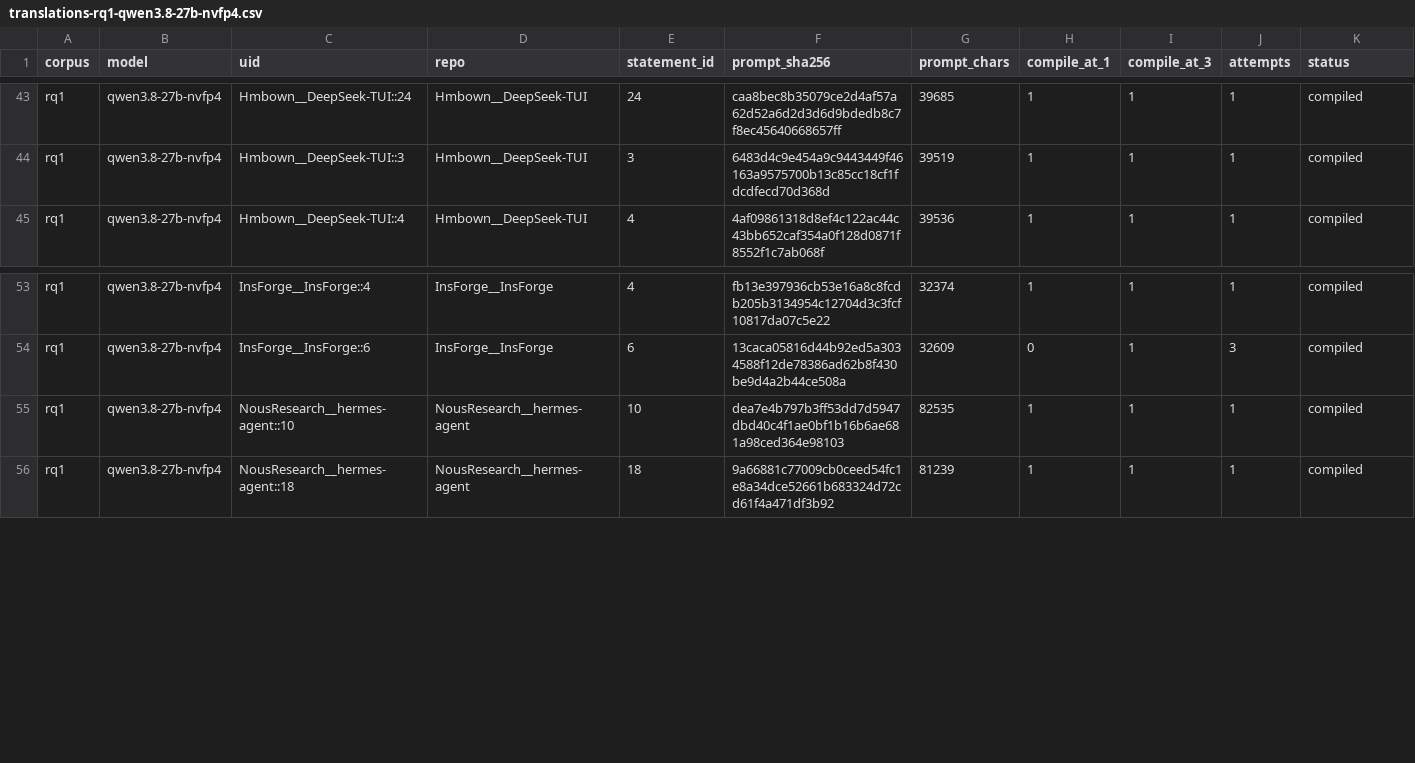
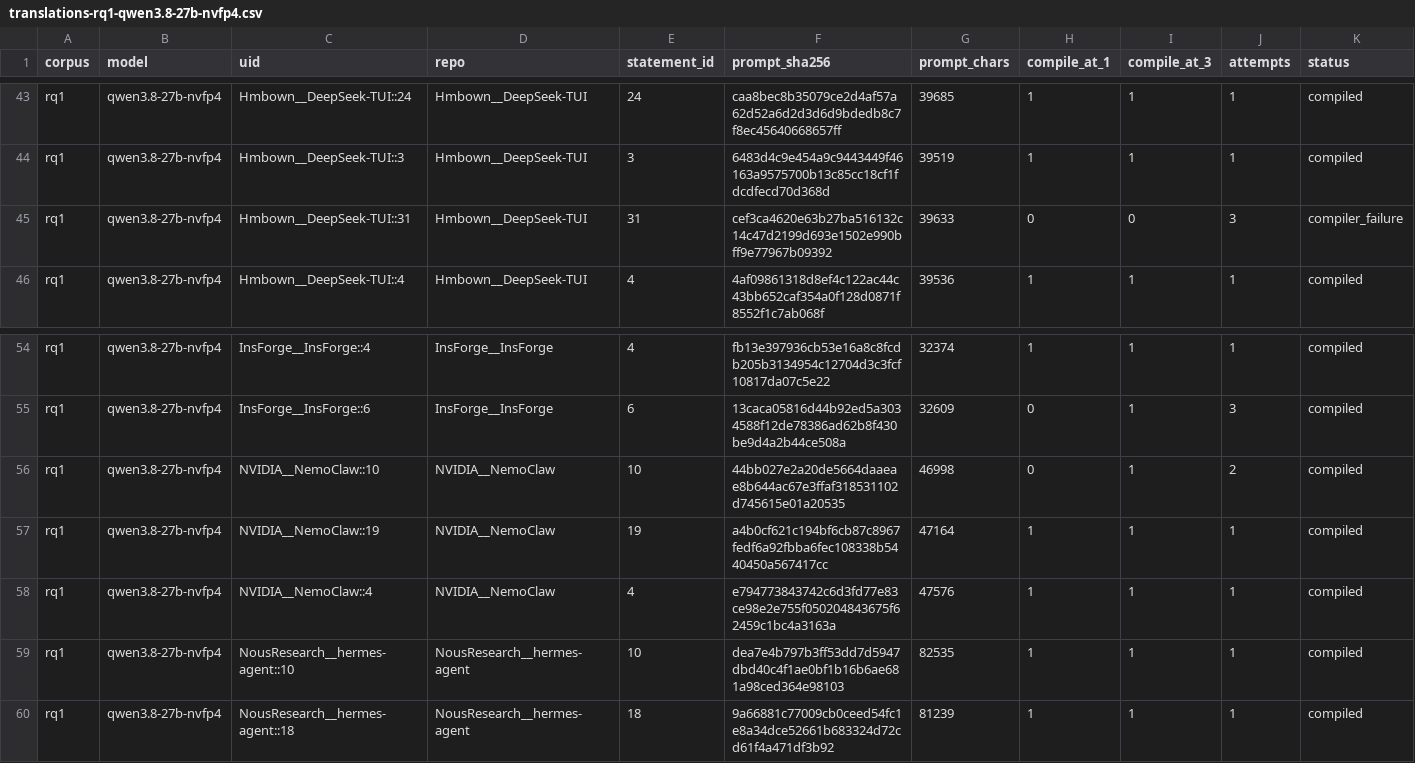
Before and after one commit to eunomia-bpf/ActPlane, a CSV file: docs/empirical-study/translation-models/translations-rq1-qwen3.8-27b-nvfp4.csv, drawn as a sheet; only a part is shown, gaps mark what is left out; rows hold the shown columns only; the diff names each change by its address in the sheet, - before the commit and + after, or states it on an @@ line.

Commit message:
experiments: checkpoint ongoing translation measurements

```diff
--- a/docs/empirical-study/translation-models/translations-rq1-qwen3.8-27b-nvfp4.csv
+++ b/docs/empirical-study/translation-models/translations-rq1-qwen3.8-27b-nvfp4.csv
+row 45: rq1 | qwen3.8-27b-nvfp4 | Hmbown__DeepSeek-TUI::31 | Hmbown__DeepSeek-TUI | 31 | cef3ca4620e63b27ba516132c14c47d2199d693e1502e990bff9e77967b09392 | 39633 | 0 | 0 | 3 | compiler_failure
+row 56: rq1 | qwen3.8-27b-nvfp4 | NVIDIA__NemoClaw::10 | NVIDIA__NemoClaw | 10 | 44bb027e2a20de5664daaeae8b644ac67e3ffaf318531102d745615e01a20535 | 46998 | 0 | 1 | 2 | compiled
+row 57: rq1 | qwen3.8-27b-nvfp4 | NVIDIA__NemoClaw::19 | NVIDIA__NemoClaw | 19 | a4b0cf621c194bf6cb87c8967fedf6a92fbba6fec108338b5440450a567417cc | 47164 | 1 | 1 | 1 | compiled
+row 58: rq1 | qwen3.8-27b-nvfp4 | NVIDIA__NemoClaw::4 | NVIDIA__NemoClaw | 4 | e794773843742c6d3fd77e83ce98e2e755f050204843675f62459c1bc4a3163a | 47576 | 1 | 1 | 1 | compiled
```
Also changed, not shown: docs/empirical-study/translation-models/failure-counts.csv, docs/empirical-study/translation-models/failures.csv, 6 other files.
